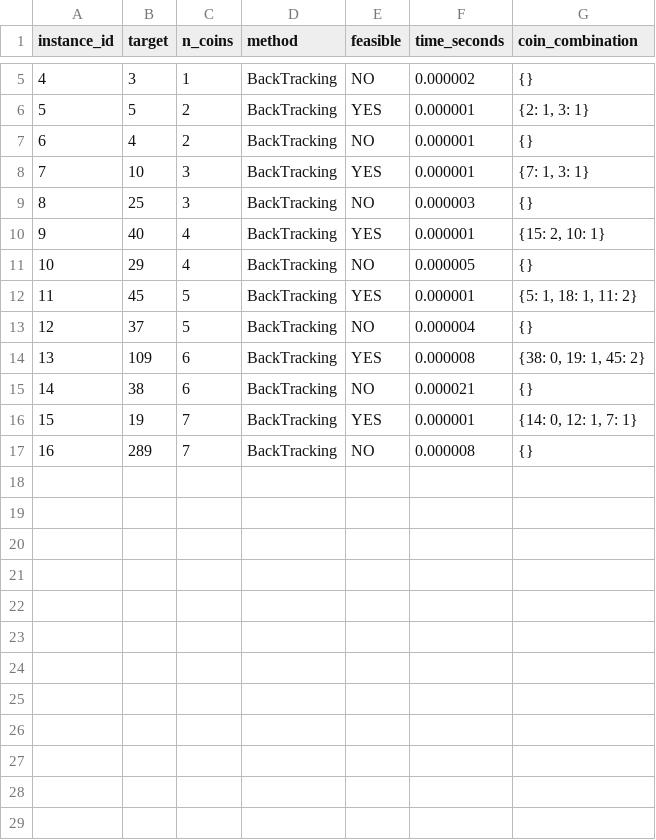
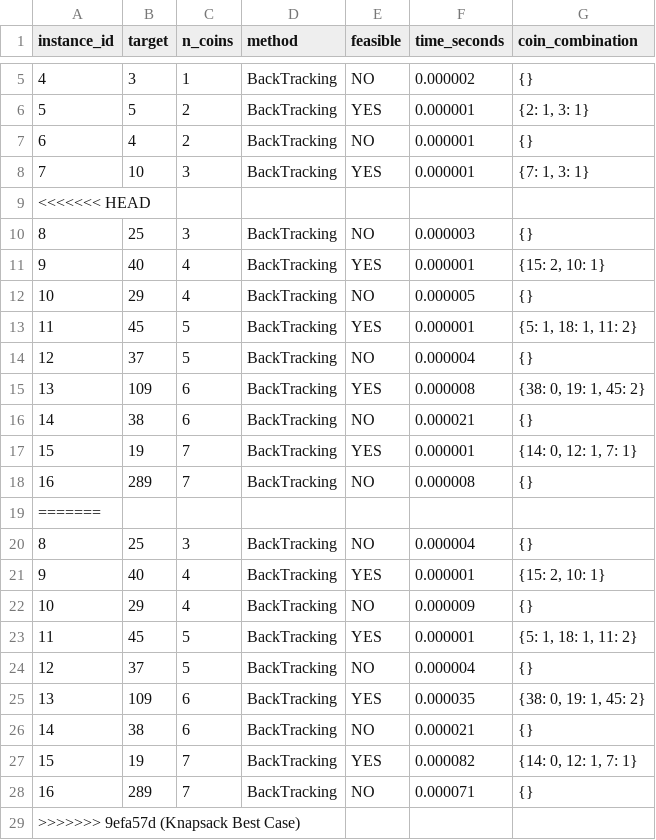
Before and after one commit to ralzina/Project1-TOC, a CSV file: results/output_btracking_knapsack_results_garcias.csv, drawn as a sheet; only a part is shown, gaps mark what is left out; the diff names each change by its address in the sheet, - before the commit and + after, or states it on an @@ line.

```diff
--- a/results/output_btracking_knapsack_results_garcias.csv
+++ b/results/output_btracking_knapsack_results_garcias.csv
+row 9: <<<<<<< HEAD
+row 19: =======
+row 20: 8 | 25 | 3 | BackTracking | NO | 0.000004 | {}
+row 21: 9 | 40 | 4 | BackTracking | YES | 0.000001 | {15: 2, 10: 1}
+row 22: 10 | 29 | 4 | BackTracking | NO | 0.000009 | {}
+row 23: 11 | 45 | 5 | BackTracking | YES | 0.000001 | {5: 1, 18: 1, 11: 2}
+row 24: 12 | 37 | 5 | BackTracking | NO | 0.000004 | {}
+row 25: 13 | 109 | 6 | BackTracking | YES | 0.000035 | {38: 0, 19: 1, 45: 2}
+row 26: 14 | 38 | 6 | BackTracking | NO | 0.000021 | {}
+row 27: 15 | 19 | 7 | BackTracking | YES | 0.000082 | {14: 0, 12: 1, 7: 1}
+row 28: 16 | 289 | 7 | BackTracking | NO | 0.000071 | {}
+row 29: >>>>>>> 9efa57d (Knapsack Best Case)
```
Also changed, not shown: results/output_best_case_knapsack_results_garcias.csv, results/output_brute_force_knapsack_results_garcias.csv, 4 other files.
